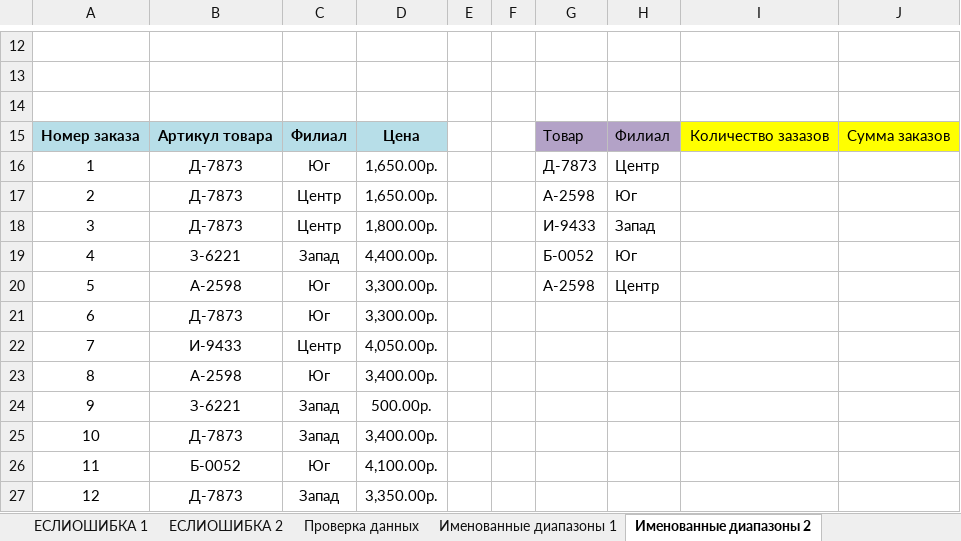
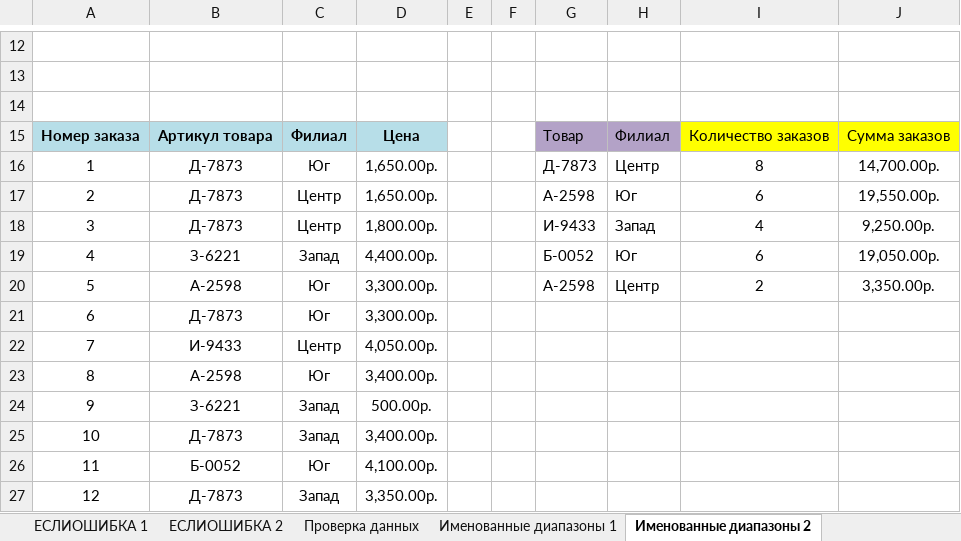
Before and after one commit to WestKostikov/Excel-learning, an Excel workbook: Excel exercises 3.xlsx, sheet Именованные диапазоны 2, drawn as a sheet; only a part is shown, gaps mark what is left out; values as stored, in another font and other column widths than the file's, no borders; charts and pictures not drawn; the diff names each change by its address in the sheet, - before the commit and + after, or states it on an @@ line.

```diff
--- a/Excel exercises 3.xlsx (sheet Именованные диапазоны 2)
+++ b/Excel exercises 3.xlsx (sheet Именованные диапазоны 2)
-I15: Количество зазазов
+I15: Количество заказов
-I16: (empty)
+I16: 8
-J16: (empty)
+J16: 14,700.00р.
-I17: (empty)
+I17: 6
-J17: (empty)
+J17: 19,550.00р.
-I18: (empty)
+I18: 4
-J18: (empty)
+J18: 9,250.00р.
-I19: (empty)
+I19: 6
-J19: (empty)
+J19: 19,050.00р.
-I20: (empty)
+I20: 2
-J20: (empty)
+J20: 3,350.00р.
```
Also changed, not shown: sheet Именованные диапазоны 1, sheet ИНДЕКС, ПОИСКПОЗ, sheet ЕСЛИОШИБКА 1, sheet Проверка данных, sheet ЕСЛИОШИБКА 2, charts or pictures.
